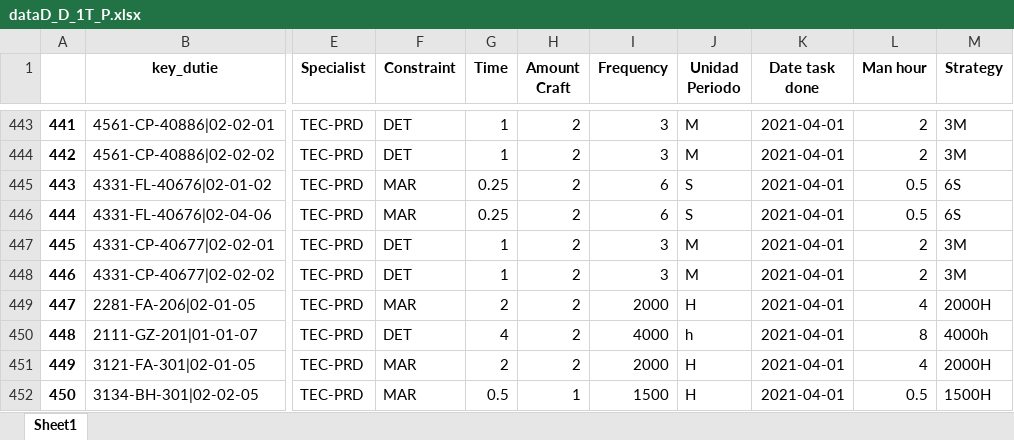
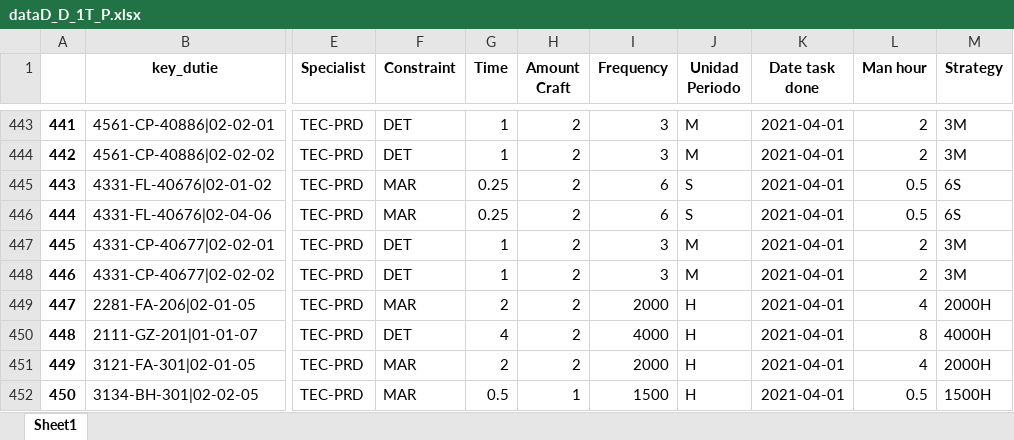
Before and after one commit to KainaK0/maintenanceApp, an Excel workbook: 02. Data2HR/dataD_D_1T_P.xlsx, sheet Sheet1, drawn as a sheet; only a part is shown, gaps mark what is left out; values as stored, in another font and other column widths than the file's, no borders; the diff names each change by its address in the sheet, - before the commit and + after, or states it on an @@ line.

```diff
--- a/02. Data2HR/dataD_D_1T_P.xlsx (sheet Sheet1)
+++ b/02. Data2HR/dataD_D_1T_P.xlsx (sheet Sheet1)
-J450 (Unidad Periodo): h
+J450 (Unidad Periodo): H
-M450 (Strategy): 4000h
+M450 (Strategy): 4000H
```
Also changed, not shown: 02. Data2HR/dataD_D_1T_M.xlsx, 8 other files.
